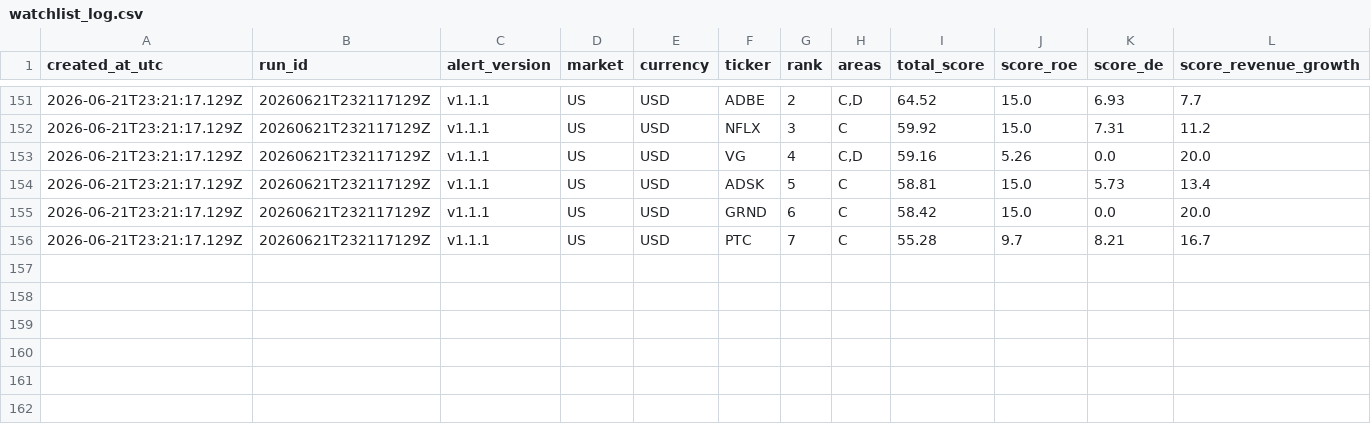
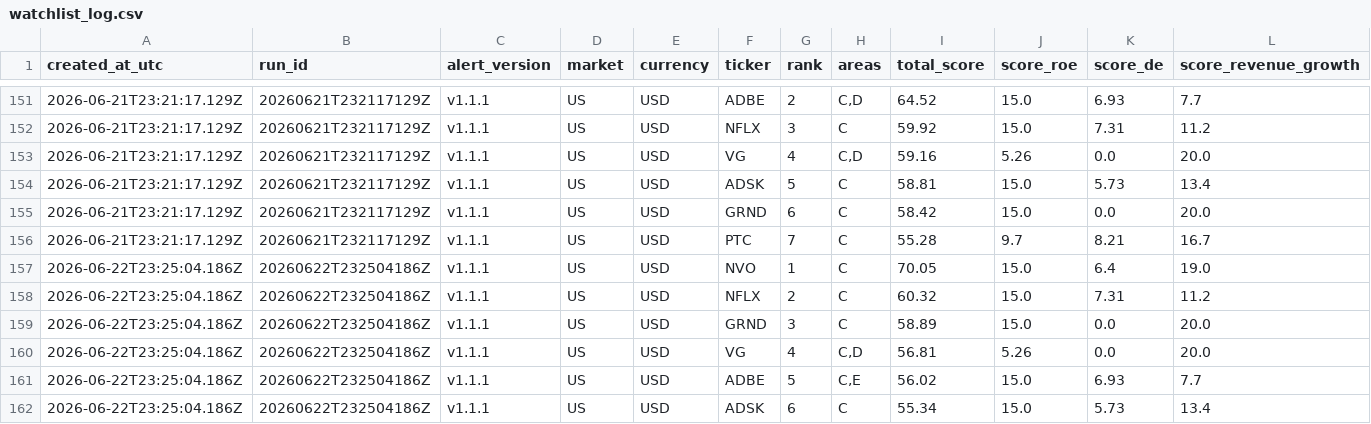
Before and after one commit to abaibros/finviz_bot, a CSV file: watchlist_log.csv, drawn as a sheet; only a part is shown, gaps mark what is left out; rows hold the shown columns only; the diff names each change by its address in the sheet, - before the commit and + after, or states it on an @@ line.

```diff
--- a/watchlist_log.csv
+++ b/watchlist_log.csv
+row 157: 2026-06-22T23:25:04.186Z | 20260622T232504186Z | v1.1.1 | US | USD | NVO | 1 | C | 70.05 | 15.0 | 6.4 | 19.0
+row 158: 2026-06-22T23:25:04.186Z | 20260622T232504186Z | v1.1.1 | US | USD | NFLX | 2 | C | 60.32 | 15.0 | 7.31 | 11.2
+row 159: 2026-06-22T23:25:04.186Z | 20260622T232504186Z | v1.1.1 | US | USD | GRND | 3 | C | 58.89 | 15.0 | 0.0 | 20.0
+row 160: 2026-06-22T23:25:04.186Z | 20260622T232504186Z | v1.1.1 | US | USD | VG | 4 | C,D | 56.81 | 5.26 | 0.0 | 20.0
+row 161: 2026-06-22T23:25:04.186Z | 20260622T232504186Z | v1.1.1 | US | USD | ADBE | 5 | C,E | 56.02 | 15.0 | 6.93 | 7.7
+row 162: 2026-06-22T23:25:04.186Z | 20260622T232504186Z | v1.1.1 | US | USD | ADSK | 6 | C | 55.34 | 15.0 | 5.73 | 13.4
```
